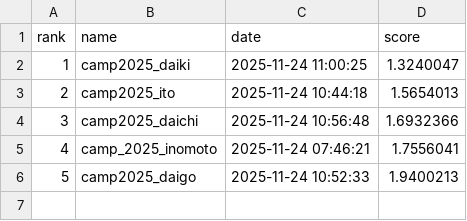
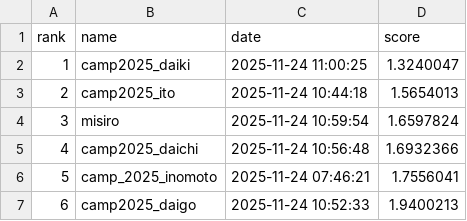
Before and after one commit to BeEngineer-Organization/auto_colorization_competition, a CSV file: leaderboard.csv, drawn as a sheet; addresses are those after the commit; the diff names each change by its address in the sheet, - before the commit and + after, or states it on an @@ line.

```diff
--- a/leaderboard.csv
+++ b/leaderboard.csv
+row 4: 3 | misiro | 2025-11-24 10:59:54 | 1.6597824
@@ column A (rank) renumbered from row 5 down @@
```
Also changed, not shown: 1 other file.
